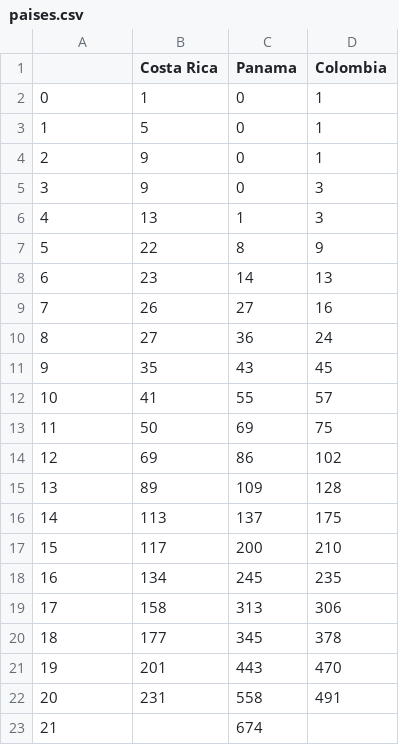
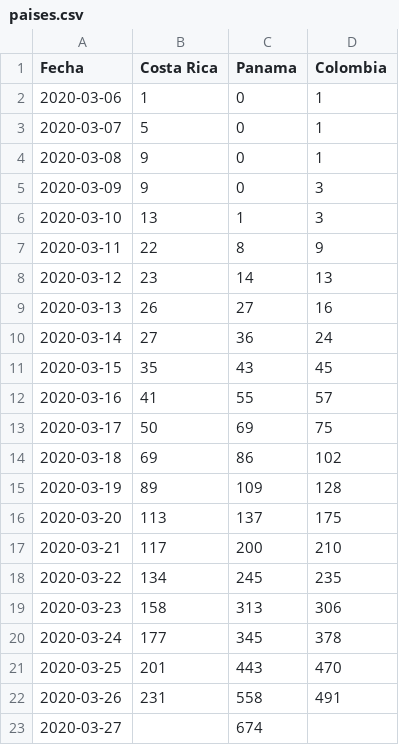
Before and after one commit to RobertoRW/covid, a CSV file: paises.csv, drawn as a sheet.

```diff
--- a/paises.csv
+++ b/paises.csv
@@ -1,23 +1,23 @@
-,Costa Rica,Panama,Colombia
-0,1,0,1
-1,5,0,1
-2,9,0,1
-3,9,0,3
-4,13,1,3
-5,22,8,9
-6,23,14,13
-7,26,27,16
-8,27,36,24
-9,35,43,45
-10,41,55,57
-11,50,69,75
-12,69,86,102
-13,89,109,128
-14,113,137,175
-15,117,200,210
-16,134,245,235
-17,158,313,306
-18,177,345,378
-19,201,443,470
-20,231,558,491
-21,,674,
+Fecha,Costa Rica,Panama,Colombia
+2020-03-06,1,0,1
+2020-03-07,5,0,1
+2020-03-08,9,0,1
+2020-03-09,9,0,3
+2020-03-10,13,1,3
+2020-03-11,22,8,9
+2020-03-12,23,14,13
+2020-03-13,26,27,16
+2020-03-14,27,36,24
+2020-03-15,35,43,45
+2020-03-16,41,55,57
+2020-03-17,50,69,75
+2020-03-18,69,86,102
+2020-03-19,89,109,128
+2020-03-20,113,137,175
+2020-03-21,117,200,210
+2020-03-22,134,245,235
+2020-03-23,158,313,306
+2020-03-24,177,345,378
+2020-03-25,201,443,470
+2020-03-26,231,558,491
+2020-03-27,,674,
```
Also changed, not shown: cantones.csv, 1 other file.
